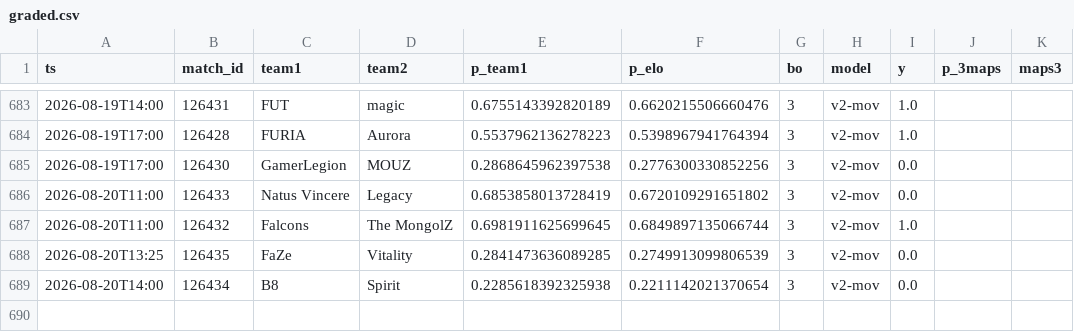
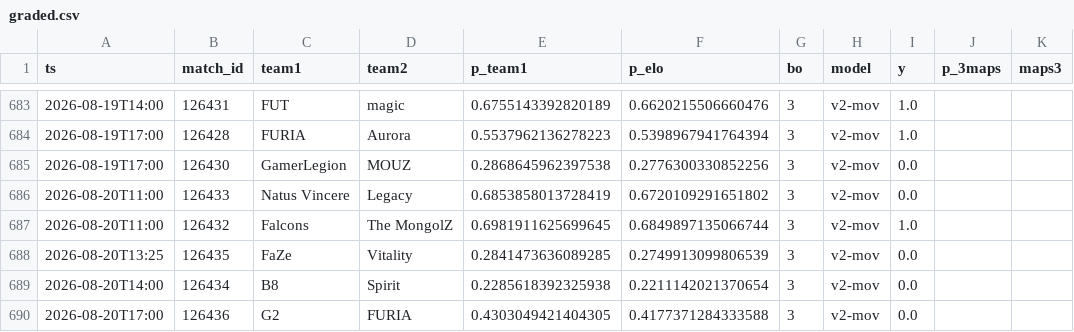
Before and after one commit to azcal/mbm-cs2, a CSV file: logs/graded.csv, drawn as a sheet; only a part is shown, gaps mark what is left out; the diff names each change by its address in the sheet, - before the commit and + after, or states it on an @@ line.

```diff
--- a/logs/graded.csv
+++ b/logs/graded.csv
+row 690: 2026-08-20T17:00 | 126436 | G2 | FURIA | 0.4303049421404305 | 0.4177371284333588 | 3 | v2-mov | 0.0
```
Also changed, not shown: data/matches.csv, logs/predictions.csv, 2 other files.
